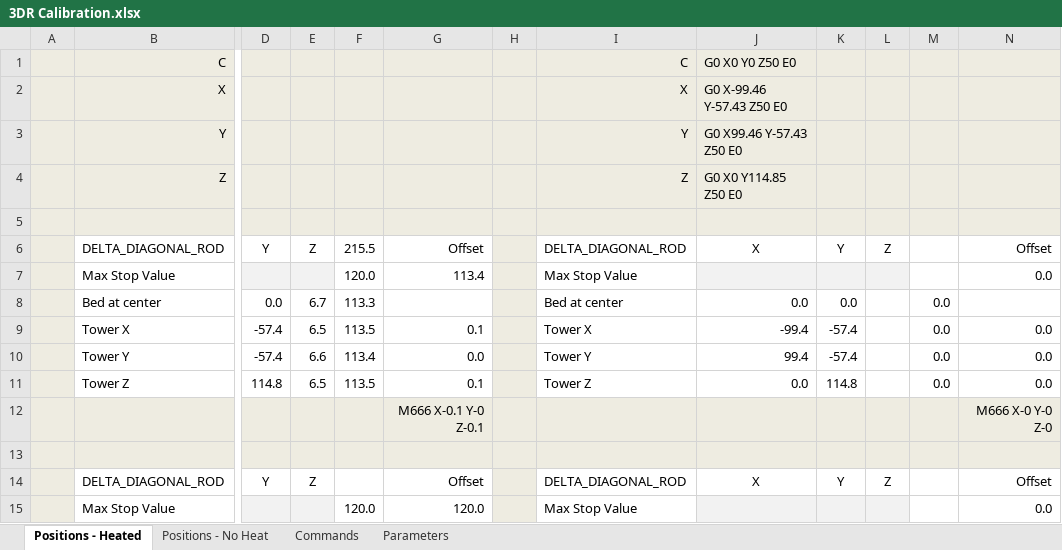
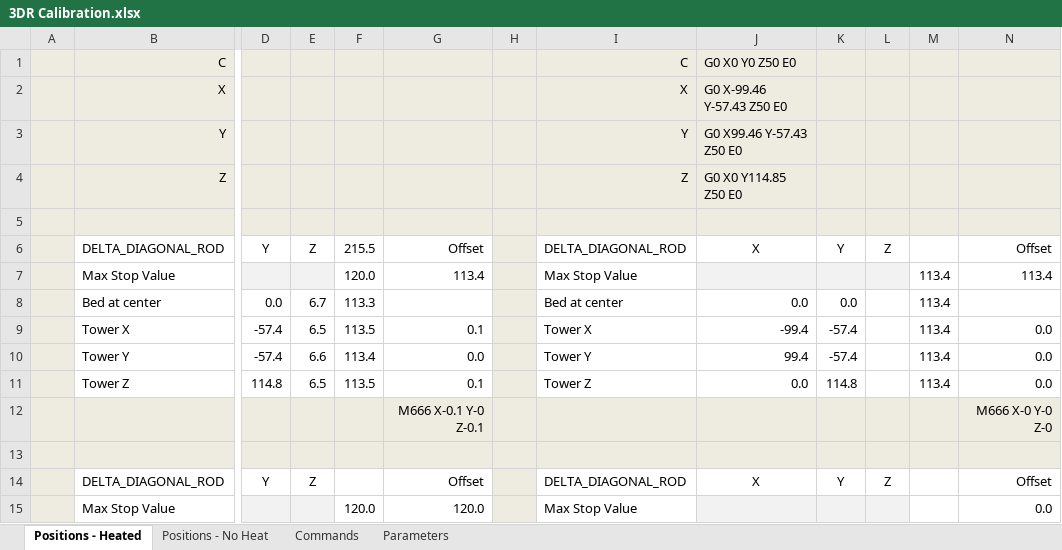
Before and after one commit to cmenard/Marlin, an Excel workbook: Marlin/3DR Calibration.xlsx, sheet Positions - Heated, drawn as a sheet; only a part is shown, gaps mark what is left out; values as stored, in another font and other column widths than the file's, no borders; table styles not drawn; the diff names each change by its address in the sheet, - before the commit and + after, or states it on an @@ line.

```diff
--- a/Marlin/3DR Calibration.xlsx (sheet Positions - Heated)
+++ b/Marlin/3DR Calibration.xlsx (sheet Positions - Heated)
-M7: (empty)
+M7: 113.4
-N7: 0.0
+N7: 113.4
-M8:M11: 0.0
+M8:M11: 113.4
```
Also changed, not shown: 1 other file.
